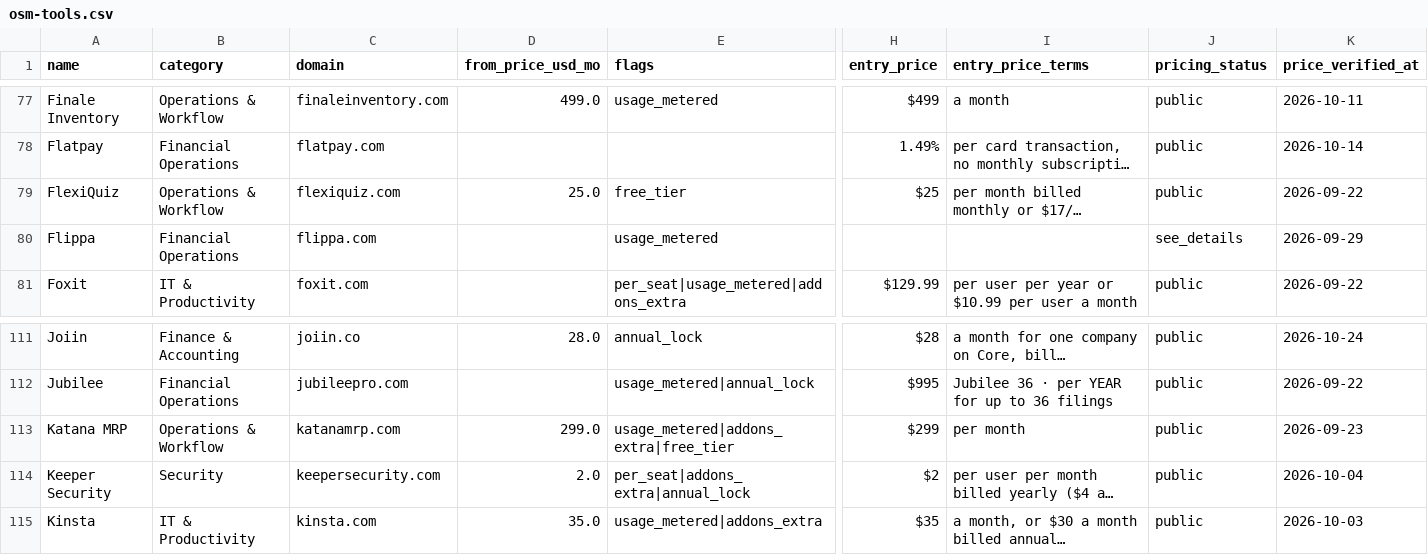
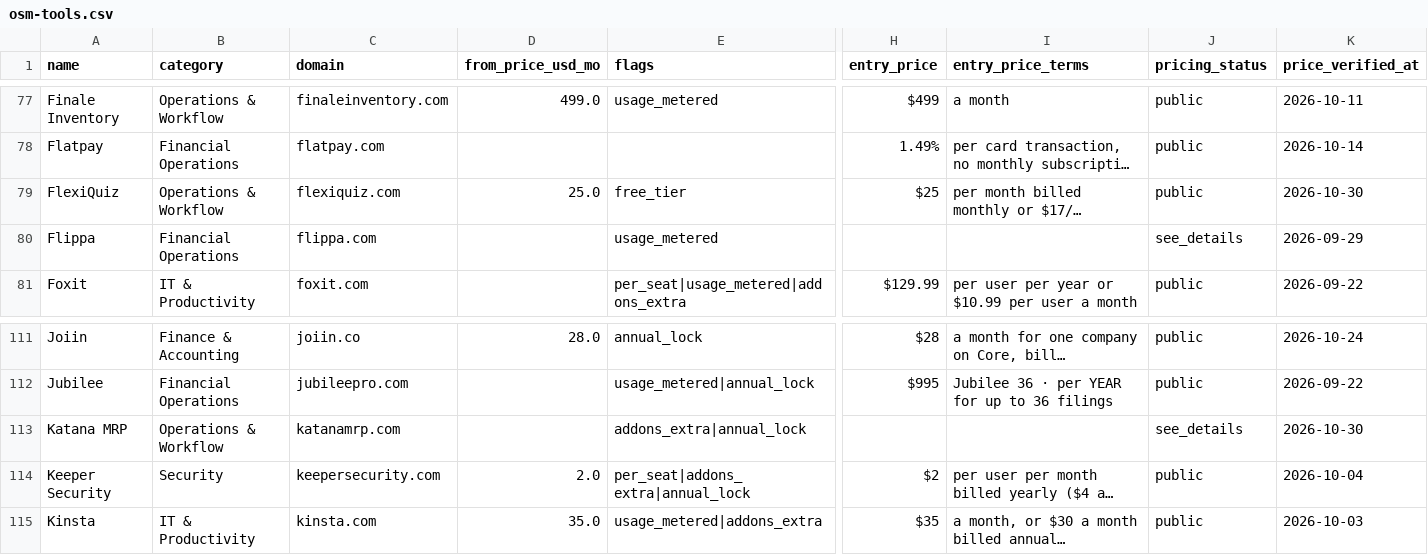
Before and after one commit to NewBegin-gif/officesoftwaremarketplace, a CSV file: data/osm-tools.csv, drawn as a sheet; only a part is shown, gaps mark what is left out; long unchanged cells end in …; the diff names each change by its address in the sheet, - before the commit and + after, or states it on an @@ line.

```diff
--- a/data/osm-tools.csv
+++ b/data/osm-tools.csv
-K79 (price_verified_at): 2026-09-22
+K79 (price_verified_at): 2026-10-30
-D113 (from_price_usd_mo): 299.0
+D113 (from_price_usd_mo): (empty)
-E113 (flags): usage_metered|addons_extra|free_tier
+E113 (flags): addons_extra|annual_lock
-H113 (entry_price): $299
+H113 (entry_price): (empty)
-I113 (entry_price_terms): per month
+I113 (entry_price_terms): (empty)
-J113 (pricing_status): public
+J113 (pricing_status): see_details
-K113 (price_verified_at): 2026-09-23
+K113 (price_verified_at): 2026-10-30
```
Also changed, not shown: data/osm-flags.csv, 5 other files.
